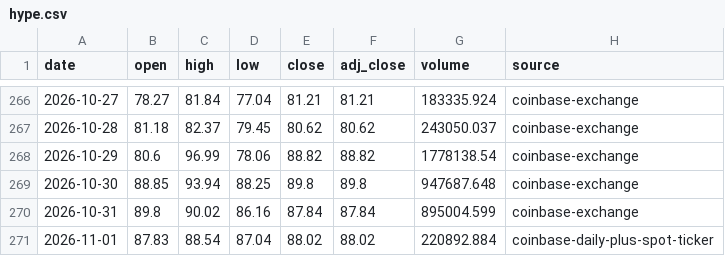
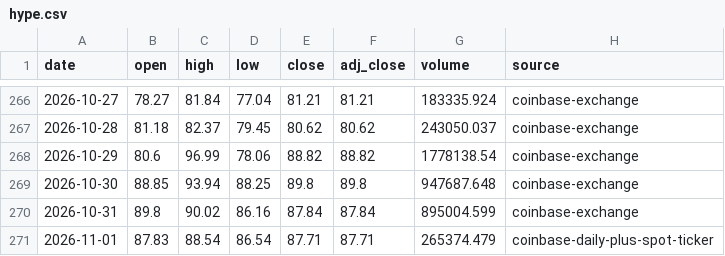
Before and after one commit to leescottd-crypto/Multi-Asset-Cycle-Dashboard, a CSV file: data/raw/hype.csv, drawn as a sheet; only a part is shown, gaps mark what is left out.

```diff
--- a/data/raw/hype.csv
+++ b/data/raw/hype.csv
@@ -270,2 +270,2 @@ date,open,high,low,close,adj_close,volume,source
 2026-10-31,89.8,90.02,86.16,87.84,87.84,895004.599,coinbase-exchange
-2026-11-01,87.83,88.54,87.04,88.02,88.02,220892.884,coinbase-daily-plus-spot-ticker
+2026-11-01,87.83,88.54,86.54,87.71,87.71,265374.479,coinbase-daily-plus-spot-ticker
```
Also changed, not shown: data/raw/btc.csv, data/raw/btc_usd_daily.csv, 50 other files.
